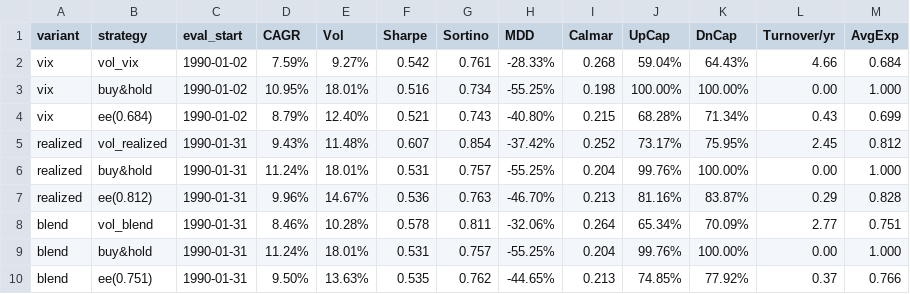
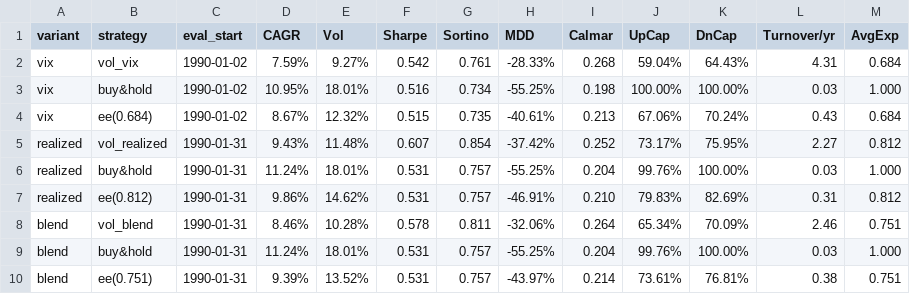
Before and after one commit to gnocchi-123/Strategy_Triangulate, a CSV file: results/vol_metrics_full.csv, drawn as a sheet.

```diff
--- a/results/vol_metrics_full.csv
+++ b/results/vol_metrics_full.csv
@@ -1,10 +1,10 @@
 variant,strategy,eval_start,CAGR,Vol,Sharpe,Sortino,MDD,Calmar,UpCap,DnCap,Turnover/yr,AvgExp
-vix,vol_vix,1990-01-02,7.59%,9.27%,0.542,0.761,-28.33%,0.268,59.04%,64.43%,4.66,0.684
-vix,buy&hold,1990-01-02,10.95%,18.01%,0.516,0.734,-55.25%,0.198,100.00%,100.00%,0.00,1.000
-vix,ee(0.684),1990-01-02,8.79%,12.40%,0.521,0.743,-40.80%,0.215,68.28%,71.34%,0.43,0.699
-realized,vol_realized,1990-01-31,9.43%,11.48%,0.607,0.854,-37.42%,0.252,73.17%,75.95%,2.45,0.812
-realized,buy&hold,1990-01-31,11.24%,18.01%,0.531,0.757,-55.25%,0.204,99.76%,100.00%,0.00,1.000
-realized,ee(0.812),1990-01-31,9.96%,14.67%,0.536,0.763,-46.70%,0.213,81.16%,83.87%,0.29,0.828
-blend,vol_blend,1990-01-31,8.46%,10.28%,0.578,0.811,-32.06%,0.264,65.34%,70.09%,2.77,0.751
-blend,buy&hold,1990-01-31,11.24%,18.01%,0.531,0.757,-55.25%,0.204,99.76%,100.00%,0.00,1.000
-blend,ee(0.751),1990-01-31,9.50%,13.63%,0.535,0.762,-44.65%,0.213,74.85%,77.92%,0.37,0.766
+vix,vol_vix,1990-01-02,7.59%,9.27%,0.542,0.761,-28.33%,0.268,59.04%,64.43%,4.31,0.684
+vix,buy&hold,1990-01-02,10.95%,18.01%,0.516,0.734,-55.25%,0.198,100.00%,100.00%,0.03,1.000
+vix,ee(0.684),1990-01-02,8.67%,12.32%,0.515,0.735,-40.61%,0.213,67.06%,70.24%,0.43,0.684
+realized,vol_realized,1990-01-31,9.43%,11.48%,0.607,0.854,-37.42%,0.252,73.17%,75.95%,2.27,0.812
+realized,buy&hold,1990-01-31,11.24%,18.01%,0.531,0.757,-55.25%,0.204,99.76%,100.00%,0.03,1.000
+realized,ee(0.812),1990-01-31,9.86%,14.62%,0.531,0.757,-46.91%,0.210,79.83%,82.69%,0.31,0.812
+blend,vol_blend,1990-01-31,8.46%,10.28%,0.578,0.811,-32.06%,0.264,65.34%,70.09%,2.46,0.751
+blend,buy&hold,1990-01-31,11.24%,18.01%,0.531,0.757,-55.25%,0.204,99.76%,100.00%,0.03,1.000
+blend,ee(0.751),1990-01-31,9.39%,13.52%,0.531,0.757,-43.97%,0.214,73.61%,76.81%,0.38,0.751
```
Also changed, not shown: 7 other files.
